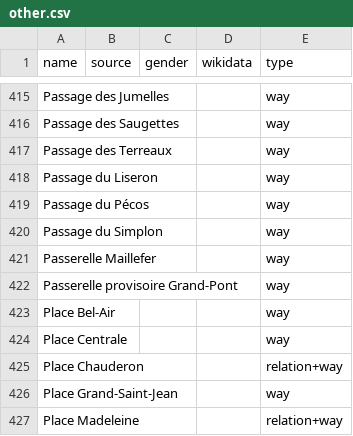
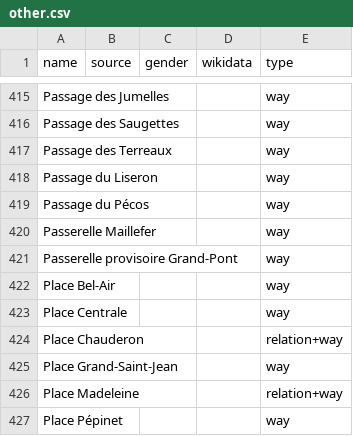
Before and after one commit to EqualStreetNames/equalstreetnames-lausanne, a CSV file: data/other.csv, drawn as a sheet; only a part is shown, gaps mark what is left out; the shorter side is filled out with more unchanged rows; the diff names each change by its address in the sheet, - before the commit and + after, or states it on an @@ line.

```diff
--- a/data/other.csv
+++ b/data/other.csv
-row 420: Passage du Simplon |  |  |  | way
```
Also changed, not shown: 3 other files.
